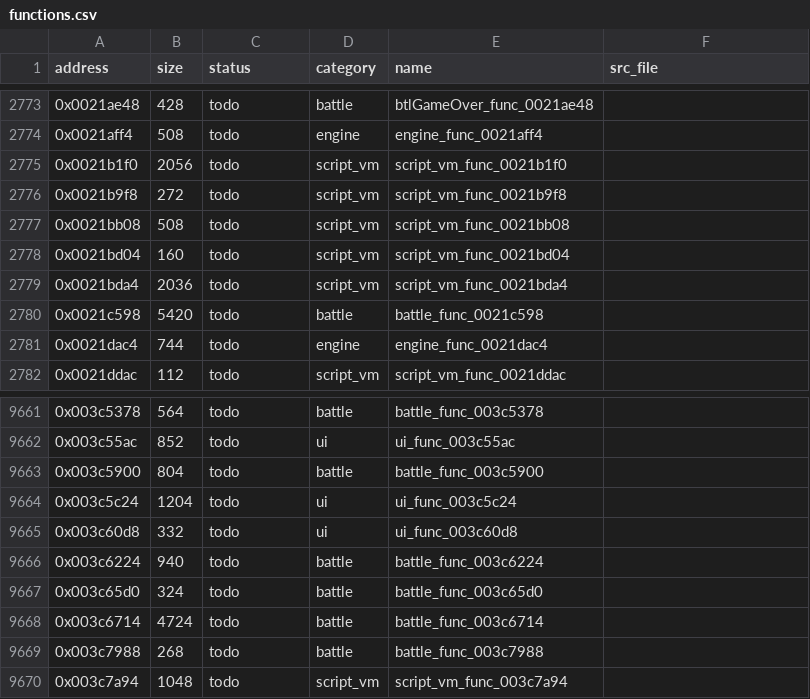
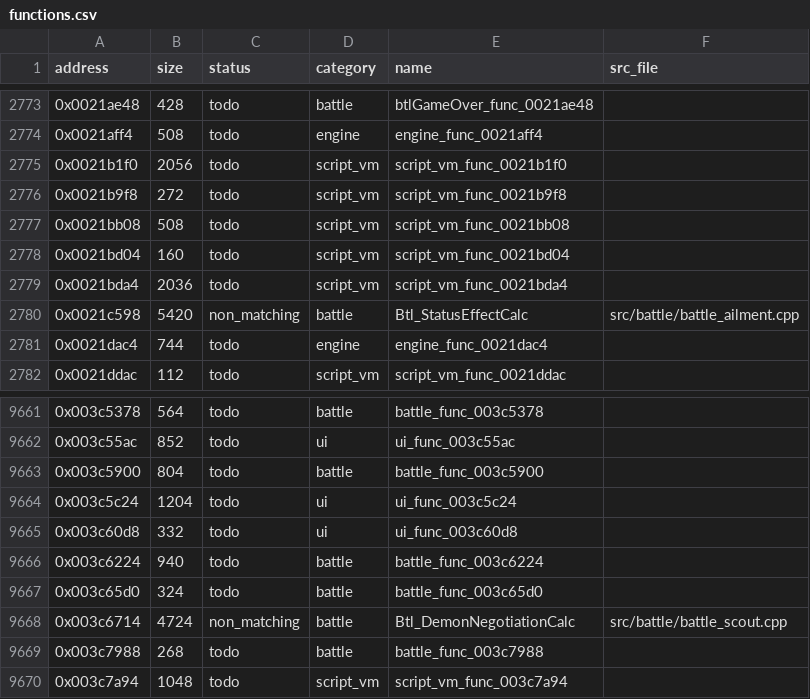
Before and after one commit to Guchdog/SMT4-decomp, a CSV file: config/functions.csv, drawn as a sheet; only a part is shown, gaps mark what is left out.

Commit message:
feat(battle): implement status ailment calculator and demon negotiation engine (+10,144 B, 12.23% reached)

```diff
--- a/config/functions.csv
+++ b/config/functions.csv
@@ -2779,3 +2779,3 @@ address,size,status,category,name,src_file
 0x0021bda4,2036,todo,script_vm,script_vm_func_0021bda4,
-0x0021c598,5420,todo,battle,battle_func_0021c598,
+0x0021c598,5420,non_matching,battle,Btl_StatusEffectCalc,src/battle/battle_ailment.cpp
 0x0021dac4,744,todo,engine,engine_func_0021dac4,
@@ -9667,3 +9667,3 @@ address,size,status,category,name,src_file
 0x003c65d0,324,todo,battle,battle_func_003c65d0,
-0x003c6714,4724,todo,battle,battle_func_003c6714,
+0x003c6714,4724,non_matching,battle,Btl_DemonNegotiationCalc,src/battle/battle_scout.cpp
 0x003c7988,268,todo,battle,battle_func_003c7988,
```
Also changed, not shown: 7 other files.
